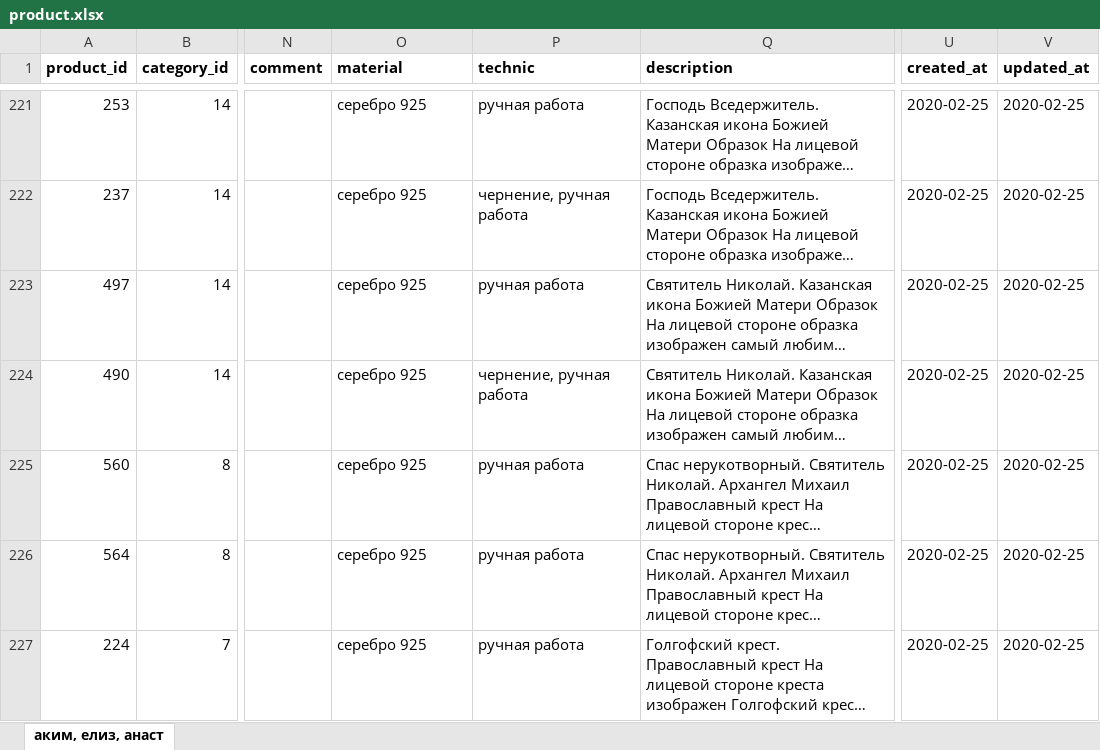
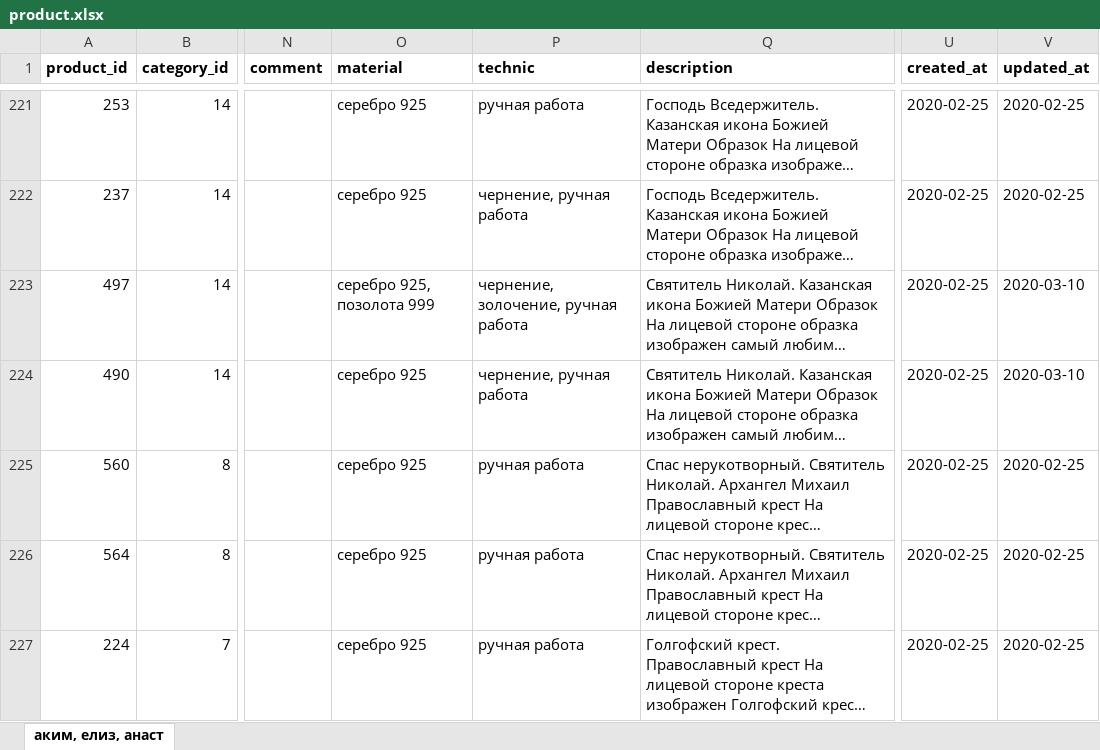
Before and after one commit to stplat/parser, an Excel workbook: update_db/product.xlsx, sheet аким, елиз, анаст, drawn as a sheet; only a part is shown, gaps mark what is left out; long unchanged cells end in …; values as stored, in another font and other column widths than the file's, no borders; the diff names each change by its address in the sheet, - before the commit and + after, or states it on an @@ line.

Commit message:
Товары (офис)

```diff
--- a/update_db/product.xlsx (sheet аким, елиз, анаст)
+++ b/update_db/product.xlsx (sheet аким, елиз, анаст)
-O223 (material): серебро 925
+O223 (material): серебро 925, позолота 999
-P223 (technic): ручная работа
+P223 (technic): чернение, золочение, ручная работа
-V223:V224 (updated_at): 2020-02-25
+V223:V224 (updated_at): 2020-03-10
```
